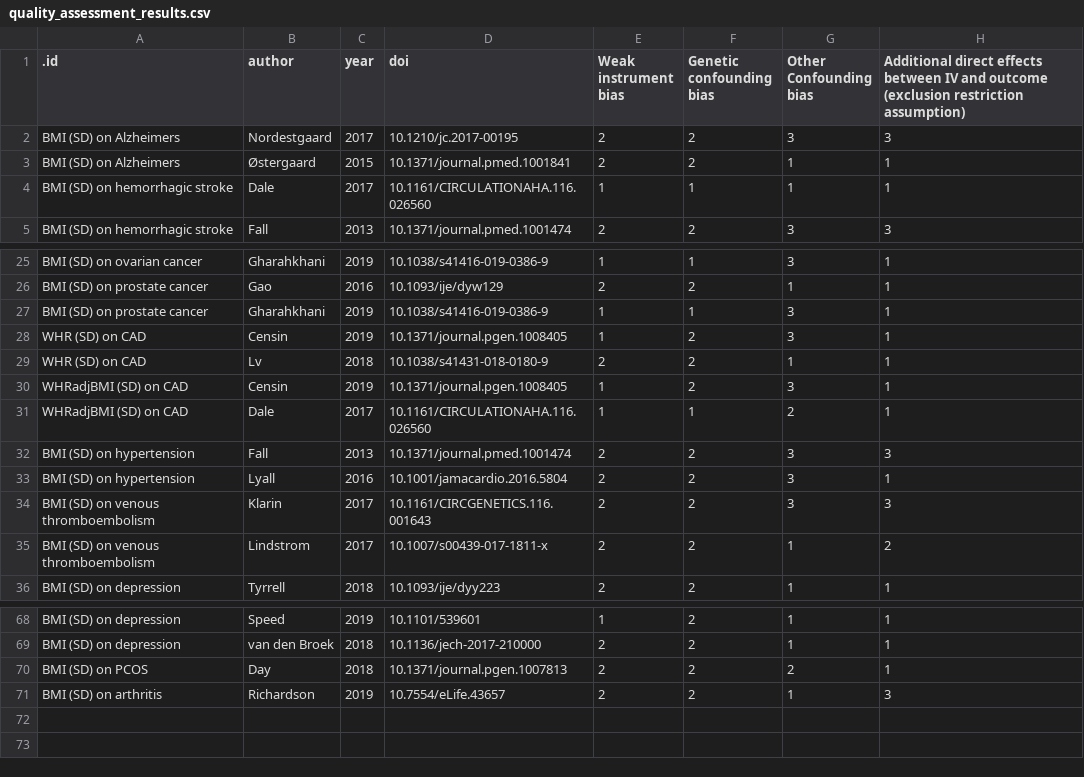
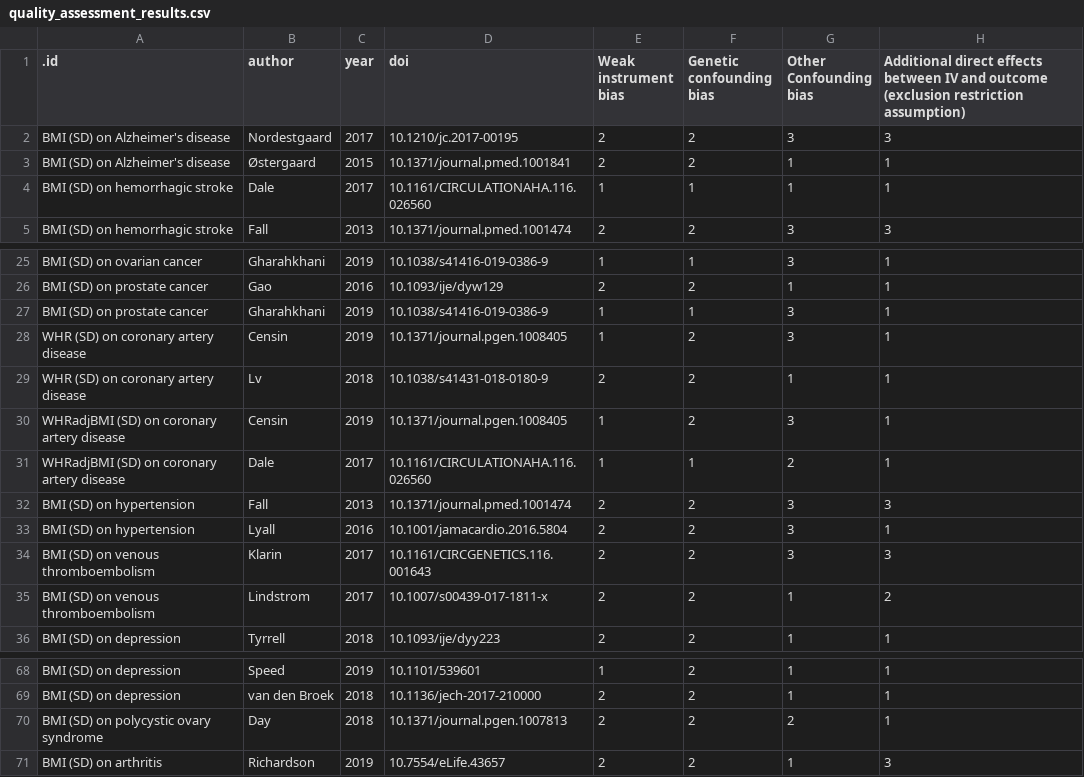
Before and after one commit to mattlee821/systematic_review_MR_adiposity, a CSV file: analysis/quality_assessment/quality_assessment_results.csv, drawn as a sheet; only a part is shown, gaps mark what is left out; the diff covers the shown part only; the diff names each change by its address in the sheet, - before the commit and + after, or states it on an @@ line.

```diff
--- a/analysis/quality_assessment/quality_assessment_results.csv
+++ b/analysis/quality_assessment/quality_assessment_results.csv
-A2:A3 (.id): BMI (SD) on Alzheimers
+A2:A3 (.id): BMI (SD) on Alzheimer's disease
-A28:A29 (.id): WHR (SD) on CAD
+A28:A29 (.id): WHR (SD) on coronary artery disease
-A30:A31 (.id): WHRadjBMI (SD) on CAD
+A30:A31 (.id): WHRadjBMI (SD) on coronary artery disease
-A70 (.id): BMI (SD) on PCOS
+A70 (.id): BMI (SD) on polycystic ovary syndrome
```
Also changed, not shown: 18 edited cells elsewhere in this file, analysis/meta_analysis/results/meta_analysis_results.csv, analysis/meta_analysis/results/meta_analysis_results_formatted.csv, 52 other files.
